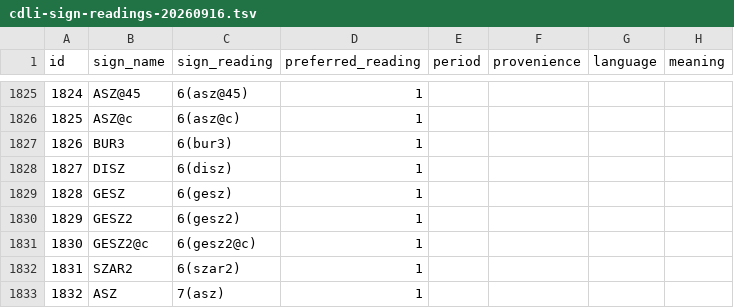
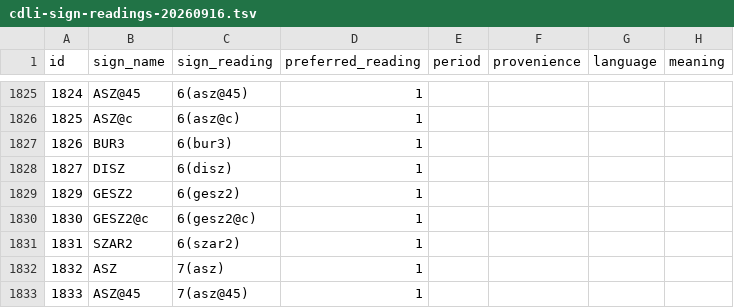
Before and after one commit to oracc/osl, a TSV file: 00etc/cdli-sign-readings-20260916.tsv, drawn as a sheet; only a part is shown, gaps mark what is left out; the shorter side is filled out with more unchanged rows.

```diff
--- a/00etc/cdli-sign-readings-20260916.tsv
+++ b/00etc/cdli-sign-readings-20260916.tsv
@@ -1828,3 +1828,2 @@ id	sign_name	sign_reading	preferred_reading	period	provenience	language	meaning
 1827	DISZ	6(disz)	1				
-1828	GESZ	6(gesz)	1				
 1829	GESZ2	6(gesz2)	1				
```
Also changed, not shown: 00etc/cdli-sign-osl.tsv, 1 other file.
